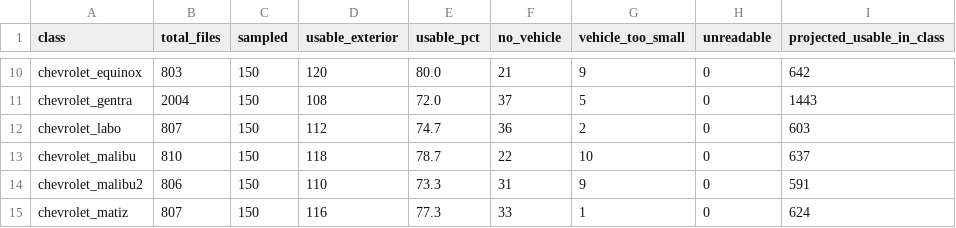
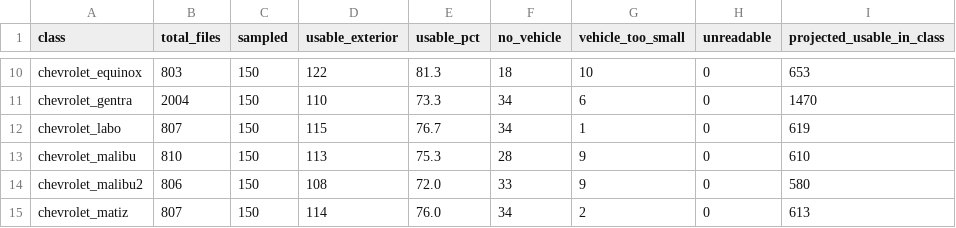
Before and after one commit to vrs17/AI-ML-Capstone-project, a CSV file: reports/composition_audit.csv, drawn as a sheet; only a part is shown, gaps mark what is left out; the diff covers the shown part only; the diff names each change by its address in the sheet, - before the commit and + after, or states it on an @@ line.

```diff
--- a/reports/composition_audit.csv
+++ b/reports/composition_audit.csv
-D10 (usable_exterior): 120
+D10 (usable_exterior): 122
-E10 (usable_pct): 80.0
+E10 (usable_pct): 81.3
-F10 (no_vehicle): 21
+F10 (no_vehicle): 18
-G10 (vehicle_too_small): 9
+G10 (vehicle_too_small): 10
-I10 (projected_usable_in_class): 642
+I10 (projected_usable_in_class): 653
-D11 (usable_exterior): 108
+D11 (usable_exterior): 110
-E11 (usable_pct): 72.0
+E11 (usable_pct): 73.3
-F11 (no_vehicle): 37
+F11 (no_vehicle): 34
-G11 (vehicle_too_small): 5
+G11 (vehicle_too_small): 6
-I11 (projected_usable_in_class): 1443
+I11 (projected_usable_in_class): 1470
-D12 (usable_exterior): 112
+D12 (usable_exterior): 115
-E12 (usable_pct): 74.7
+E12 (usable_pct): 76.7
-F12 (no_vehicle): 36
+F12 (no_vehicle): 34
-G12 (vehicle_too_small): 2
+G12 (vehicle_too_small): 1
-I12 (projected_usable_in_class): 603
+I12 (projected_usable_in_class): 619
-D13 (usable_exterior): 118
+D13 (usable_exterior): 113
-E13 (usable_pct): 78.7
+E13 (usable_pct): 75.3
-F13 (no_vehicle): 22
+F13 (no_vehicle): 28
-G13 (vehicle_too_small): 10
+G13 (vehicle_too_small): 9
-I13 (projected_usable_in_class): 637
+I13 (projected_usable_in_class): 610
-D14 (usable_exterior): 110
+D14 (usable_exterior): 108
-E14 (usable_pct): 73.3
+E14 (usable_pct): 72.0
-F14 (no_vehicle): 31
+F14 (no_vehicle): 33
-I14 (projected_usable_in_class): 591
+I14 (projected_usable_in_class): 580
-D15 (usable_exterior): 116
+D15 (usable_exterior): 114
-E15 (usable_pct): 77.3
+E15 (usable_pct): 76.0
-F15 (no_vehicle): 33
+F15 (no_vehicle): 34
-G15 (vehicle_too_small): 1
+G15 (vehicle_too_small): 2
-I15 (projected_usable_in_class): 624
+I15 (projected_usable_in_class): 613
```
Also changed, not shown: 2 added rows and 81 edited cells elsewhere in this file, 4 other files.
